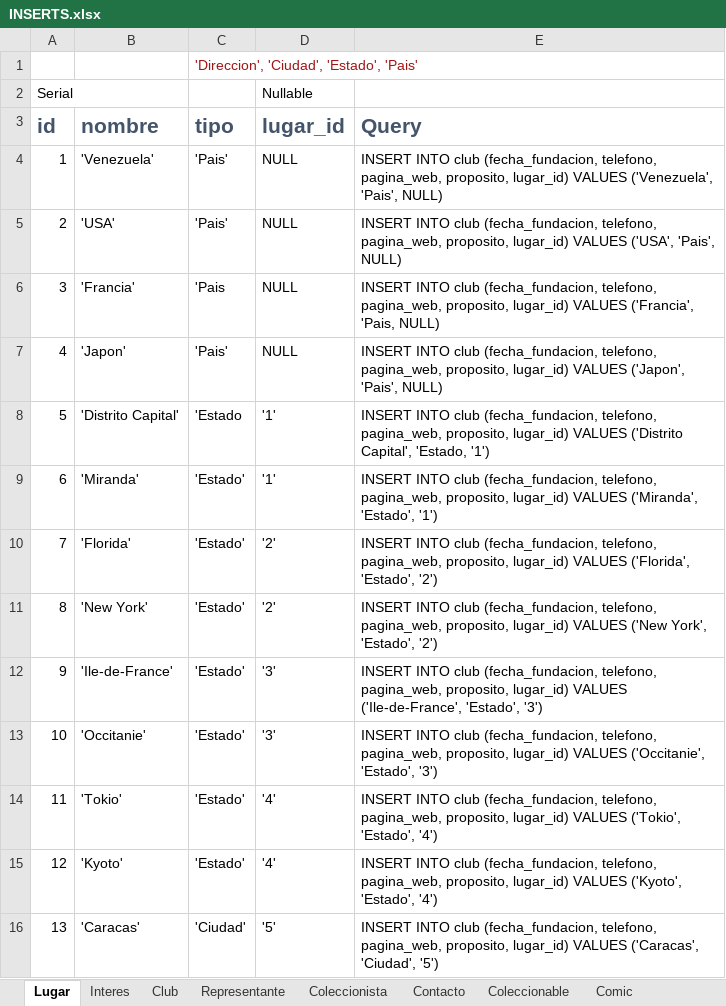
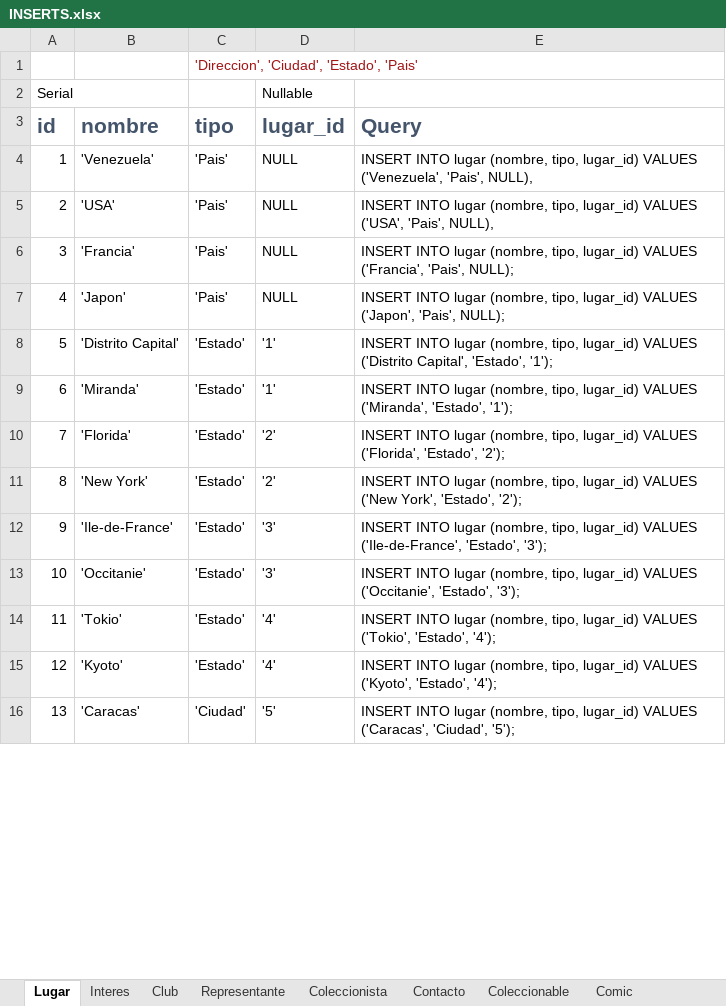
Before and after one commit to abadillo/bases-uno, an Excel workbook: docs/DDL Bases de Datos/INSERTS.xlsx, sheet Lugar, drawn as a sheet; only a part is shown; values as stored, in another font and other column widths than the file's, no borders; the diff covers the shown part only; the diff names each change by its address in the sheet, - before the commit and + after, or states it on an @@ line.

```diff
--- a/docs/DDL Bases de Datos/INSERTS.xlsx (sheet Lugar)
+++ b/docs/DDL Bases de Datos/INSERTS.xlsx (sheet Lugar)
-E4 (Query): INSERT INTO club (fecha_fundacion, telefono, pagina_web, proposito, lugar_id) VALUES ('Venezuela', 'Pais', NULL)
+E4 (Query): INSERT INTO lugar (nombre, tipo, lugar_id) VALUES ('Venezuela', 'Pais', NULL),
-E5 (Query): INSERT INTO club (fecha_fundacion, telefono, pagina_web, proposito, lugar_id) VALUES ('USA', 'Pais', NULL)
+E5 (Query): INSERT INTO lugar (nombre, tipo, lugar_id) VALUES ('USA', 'Pais', NULL),
-C6 (tipo): 'Pais
+C6 (tipo): 'Pais'
-E6 (Query): INSERT INTO club (fecha_fundacion, telefono, pagina_web, proposito, lugar_id) VALUES ('Francia', 'Pais, NULL)
+E6 (Query): INSERT INTO lugar (nombre, tipo, lugar_id) VALUES ('Francia', 'Pais', NULL);
-E7 (Query): INSERT INTO club (fecha_fundacion, telefono, pagina_web, proposito, lugar_id) VALUES ('Japon', 'Pais', NULL)
+E7 (Query): INSERT INTO lugar (nombre, tipo, lugar_id) VALUES ('Japon', 'Pais', NULL);
-C8 (tipo): 'Estado
+C8 (tipo): 'Estado'
-E8 (Query): INSERT INTO club (fecha_fundacion, telefono, pagina_web, proposito, lugar_id) VALUES ('Distrito Capital', 'Estado, '1')
+E8 (Query): INSERT INTO lugar (nombre, tipo, lugar_id) VALUES ('Distrito Capital', 'Estado', '1');
-E9 (Query): INSERT INTO club (fecha_fundacion, telefono, pagina_web, proposito, lugar_id) VALUES ('Miranda', 'Estado', '1')
+E9 (Query): INSERT INTO lugar (nombre, tipo, lugar_id) VALUES ('Miranda', 'Estado', '1');
-E10 (Query): INSERT INTO club (fecha_fundacion, telefono, pagina_web, proposito, lugar_id) VALUES ('Florida', 'Estado', '2')
+E10 (Query): INSERT INTO lugar (nombre, tipo, lugar_id) VALUES ('Florida', 'Estado', '2');
-E11 (Query): INSERT INTO club (fecha_fundacion, telefono, pagina_web, proposito, lugar_id) VALUES ('New York', 'Estado', '2')
+E11 (Query): INSERT INTO lugar (nombre, tipo, lugar_id) VALUES ('New York', 'Estado', '2');
-E12 (Query): INSERT INTO club (fecha_fundacion, telefono, pagina_web, proposito, lugar_id) VALUES ('Ile-de-France', 'Estado', '3')
+E12 (Query): INSERT INTO lugar (nombre, tipo, lugar_id) VALUES ('Ile-de-France', 'Estado', '3');
-E13 (Query): INSERT INTO club (fecha_fundacion, telefono, pagina_web, proposito, lugar_id) VALUES ('Occitanie', 'Estado', '3')
+E13 (Query): INSERT INTO lugar (nombre, tipo, lugar_id) VALUES ('Occitanie', 'Estado', '3');
-E14 (Query): INSERT INTO club (fecha_fundacion, telefono, pagina_web, proposito, lugar_id) VALUES ('Tokio', 'Estado', '4')
+E14 (Query): INSERT INTO lugar (nombre, tipo, lugar_id) VALUES ('Tokio', 'Estado', '4');
-E15 (Query): INSERT INTO club (fecha_fundacion, telefono, pagina_web, proposito, lugar_id) VALUES ('Kyoto', 'Estado', '4')
+E15 (Query): INSERT INTO lugar (nombre, tipo, lugar_id) VALUES ('Kyoto', 'Estado', '4');
-E16 (Query): INSERT INTO club (fecha_fundacion, telefono, pagina_web, proposito, lugar_id) VALUES ('Caracas', 'Ciudad', '5')
+E16 (Query): INSERT INTO lugar (nombre, tipo, lugar_id) VALUES ('Caracas', 'Ciudad', '5');
```
Also changed, not shown: 1 added row and 28 edited cells elsewhere in this sheet, sheet Comic, sheet Coleccionista, sheet Club, sheet Representante, sheet Interes, 3 other files.
